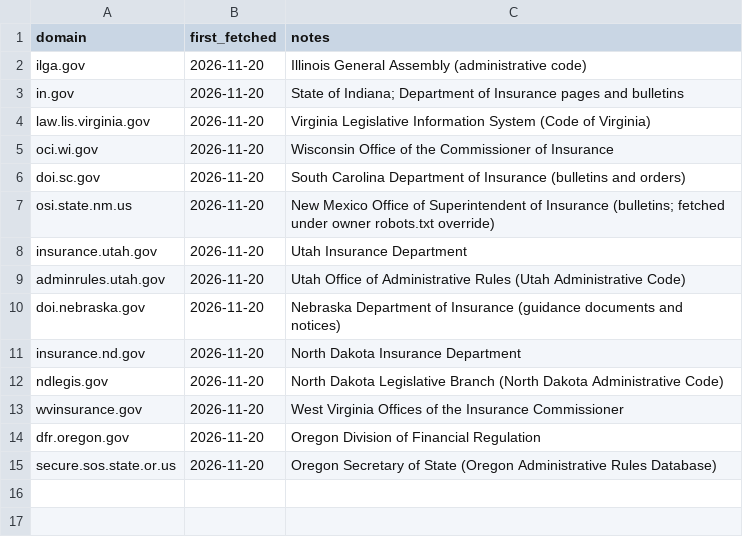
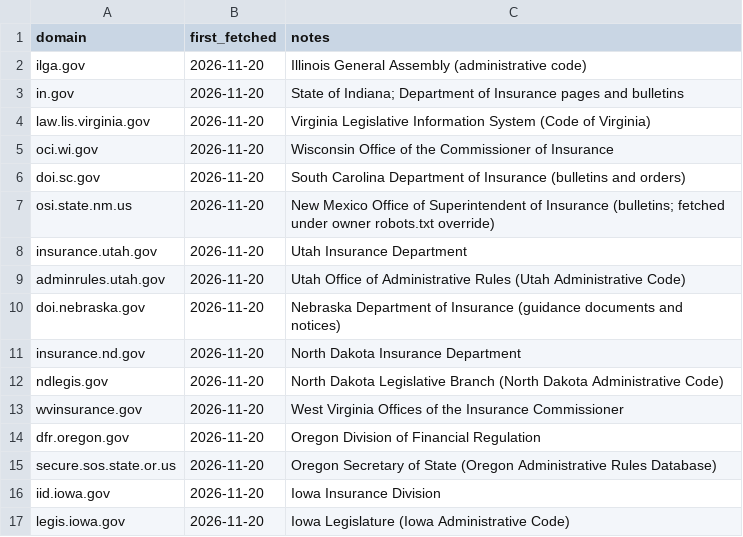
Before and after one commit to eisenhourlabs/Prima-Facie-Rate-Tracker, a CSV file: config/official_domains.csv, drawn as a sheet.

```diff
--- a/config/official_domains.csv
+++ b/config/official_domains.csv
@@ -15 +15,3 @@ dfr.oregon.gov,2026-11-20,Oregon Division of Financial Regulation
 secure.sos.state.or.us,2026-11-20,Oregon Secretary of State (Oregon Administrative Rules Database)
+iid.iowa.gov,2026-11-20,Iowa Insurance Division
+legis.iowa.gov,2026-11-20,Iowa Legislature (Iowa Administrative Code)
```
Also changed, not shown: config/sources.csv, config/states.csv, 3 other files.
